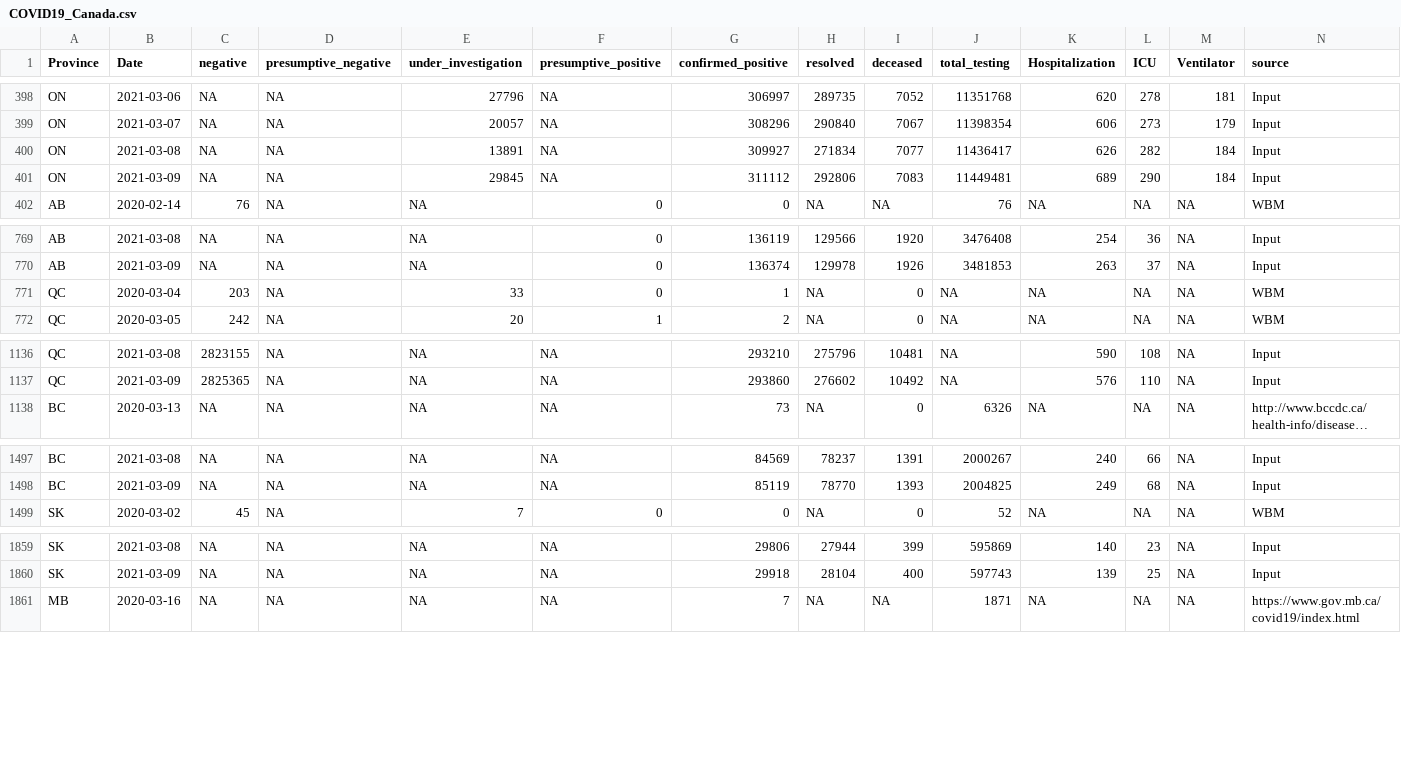
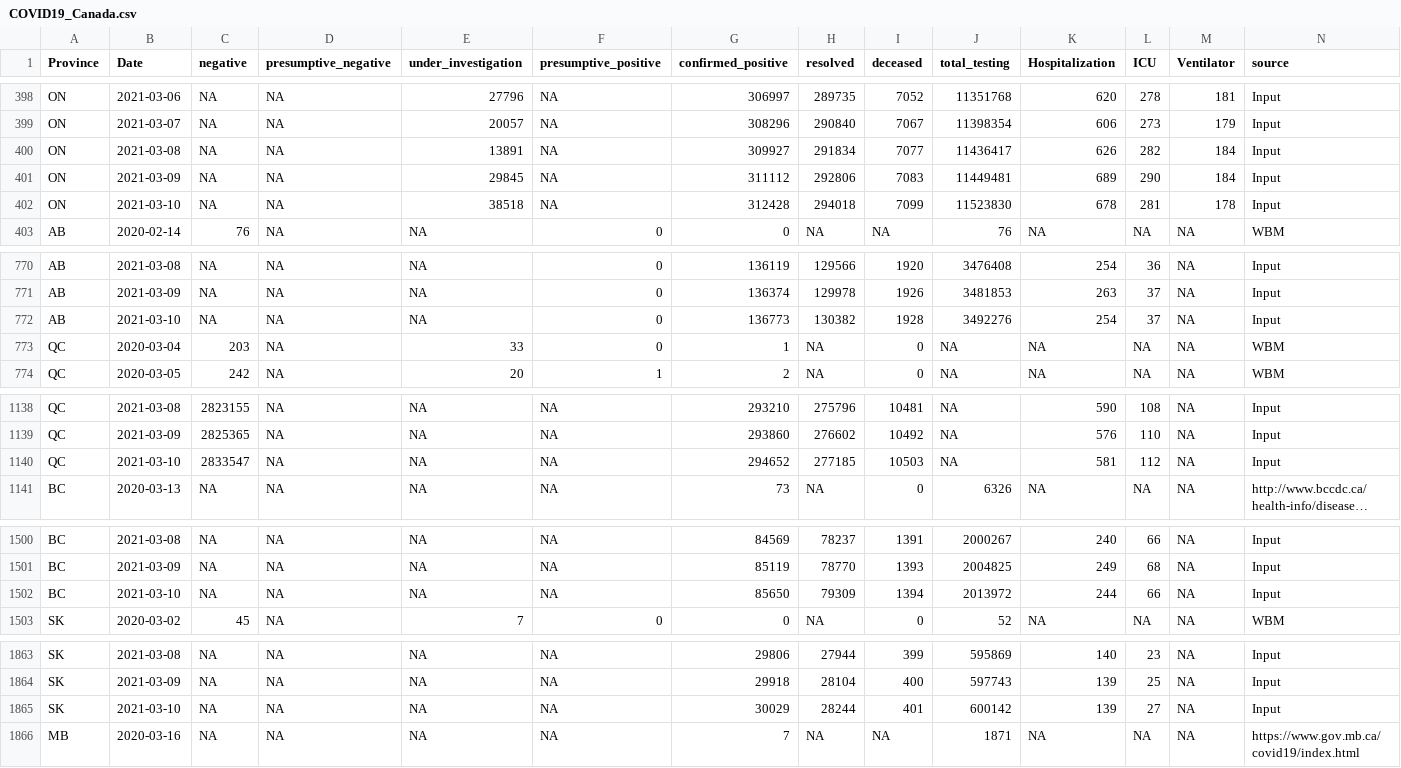
Before and after one commit to wzmli/COVID19-Canada, a CSV file: COVID19_Canada.csv, drawn as a sheet; only a part is shown, gaps mark what is left out; long unchanged cells end in …; rows hold the shown columns only; the diff covers the shown part only; the diff names each change by its address in the sheet, - before the commit and + after, or states it on an @@ line.

```diff
--- a/COVID19_Canada.csv
+++ b/COVID19_Canada.csv
-H400 (resolved): 271834
+H400 (resolved): 291834
+row 402: ON | 2021-03-10 | NA | NA | 38518 | NA | 312428 | 294018 | 7099 | 11523830 | 678 | 281 | 178 | Input
+row 772: AB | 2021-03-10 | NA | NA | NA | 0 | 136773 | 130382 | 1928 | 3492276 | 254 | 37 | NA | Input
+row 1140: QC | 2021-03-10 | 2833547 | NA | NA | NA | 294652 | 277185 | 10503 | NA | 581 | 112 | NA | Input
+row 1502: BC | 2021-03-10 | NA | NA | NA | NA | 85650 | 79309 | 1394 | 2013972 | 244 | 66 | NA | Input
+row 1865: SK | 2021-03-10 | NA | NA | NA | NA | 30029 | 28244 | 401 | 600142 | 139 | 27 | NA | Input
```
Also changed, not shown: 8 added rows elsewhere in this file, Ontario_VOC.csv, git_push/clean.Rout.csv, 4 other files.
